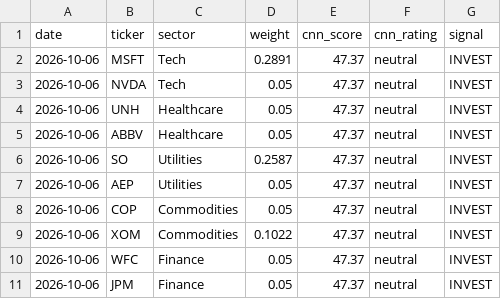
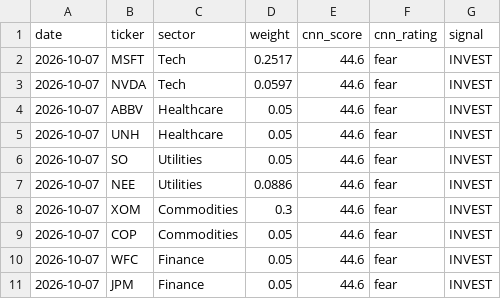
Before and after one commit to vkv23001/portfolio-optimization, a CSV file: outputs/todays_allocation.csv, drawn as a sheet.

```diff
--- a/outputs/todays_allocation.csv
+++ b/outputs/todays_allocation.csv
@@ -1,11 +1,11 @@
 date,ticker,sector,weight,cnn_score,cnn_rating,signal
-2026-10-06,MSFT,Tech,0.2891,47.37,neutral,INVEST
-2026-10-06,NVDA,Tech,0.05,47.37,neutral,INVEST
-2026-10-06,UNH,Healthcare,0.05,47.37,neutral,INVEST
-2026-10-06,ABBV,Healthcare,0.05,47.37,neutral,INVEST
-2026-10-06,SO,Utilities,0.2587,47.37,neutral,INVEST
-2026-10-06,AEP,Utilities,0.05,47.37,neutral,INVEST
-2026-10-06,COP,Commodities,0.05,47.37,neutral,INVEST
-2026-10-06,XOM,Commodities,0.1022,47.37,neutral,INVEST
-2026-10-06,WFC,Finance,0.05,47.37,neutral,INVEST
-2026-10-06,JPM,Finance,0.05,47.37,neutral,INVEST
+2026-10-07,MSFT,Tech,0.2517,44.6,fear,INVEST
+2026-10-07,NVDA,Tech,0.0597,44.6,fear,INVEST
+2026-10-07,ABBV,Healthcare,0.05,44.6,fear,INVEST
+2026-10-07,UNH,Healthcare,0.05,44.6,fear,INVEST
+2026-10-07,SO,Utilities,0.05,44.6,fear,INVEST
+2026-10-07,NEE,Utilities,0.0886,44.6,fear,INVEST
+2026-10-07,XOM,Commodities,0.3,44.6,fear,INVEST
+2026-10-07,COP,Commodities,0.05,44.6,fear,INVEST
+2026-10-07,WFC,Finance,0.05,44.6,fear,INVEST
+2026-10-07,JPM,Finance,0.05,44.6,fear,INVEST
```
Also changed, not shown: outputs/portfolio_values.csv, outputs/summary.csv, 5 other files.
